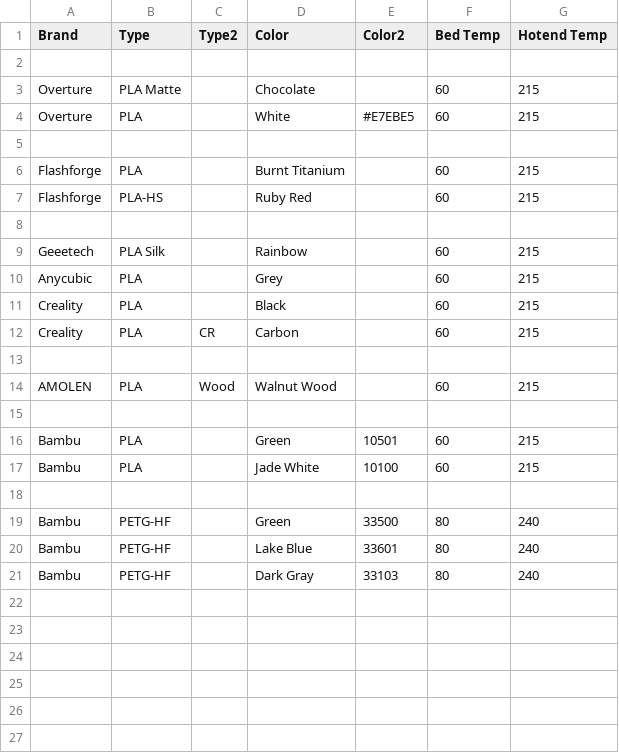
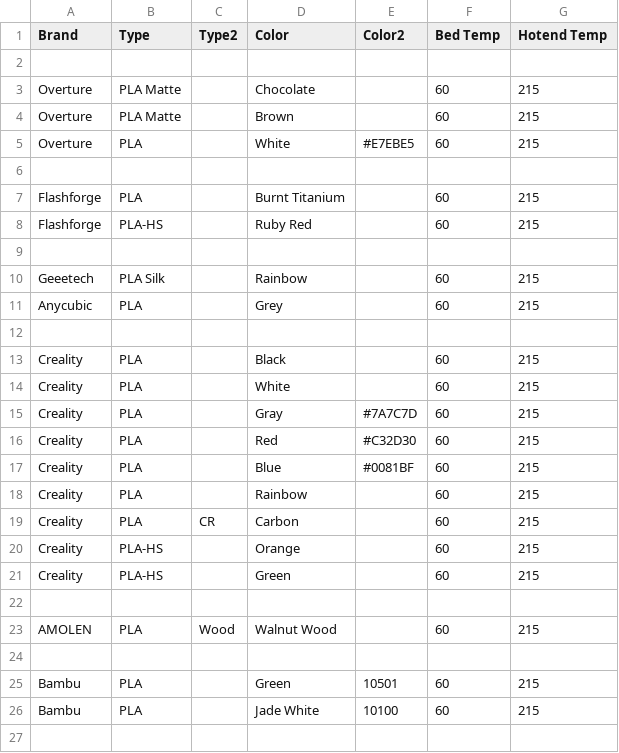
Before and after one commit to ppwaskie/filament_samples, a CSV file: samples.csv, drawn as a sheet; only a part is shown; the shorter side is filled out with more unchanged rows; the diff names each change by its address in the sheet, - before the commit and + after, or states it on an @@ line.

Commit message:
Adding more sample filaments as we grow our little family of filaments.

```diff
--- a/samples.csv
+++ b/samples.csv
+row 4: Overture | PLA Matte |  | Brown |  | 60 | 215
+row 12: (empty)
+row 14: Creality | PLA |  | White |  | 60 | 215
+row 15: Creality | PLA |  | Gray | #7A7C7D | 60 | 215
+row 16: Creality | PLA |  | Red | #C32D30 | 60 | 215
+row 17: Creality | PLA |  | Blue | #0081BF | 60 | 215
+row 18: Creality | PLA |  | Rainbow |  | 60 | 215
+row 20: Creality | PLA-HS |  | Orange |  | 60 | 215
+row 21: Creality | PLA-HS |  | Green |  | 60 | 215
```
Also changed, not shown: 7 other files.
